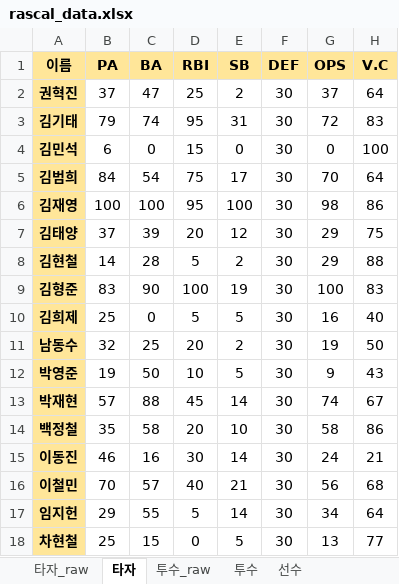
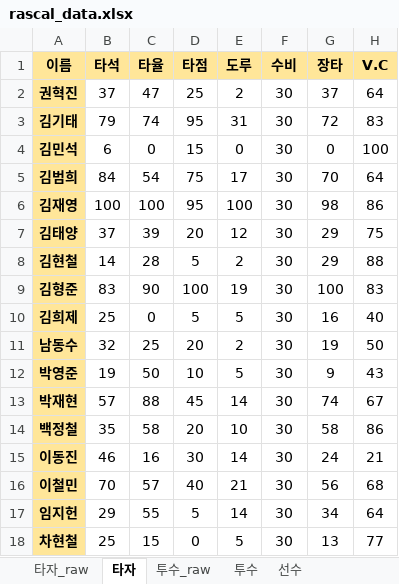
Before and after one commit to akffhaos95/rascal_photo_card, an Excel workbook: public/rascal_data.xlsx, sheet 타자, drawn as a sheet; values as stored, in another font and other column widths than the file's, no borders; charts and pictures not drawn; the diff names each change by its address in the sheet, - before the commit and + after, or states it on an @@ line.

```diff
--- a/public/rascal_data.xlsx (sheet 타자)
+++ b/public/rascal_data.xlsx (sheet 타자)
-B1: PA
+B1: 타석
-C1: BA
+C1: 타율
-D1: RBI
+D1: 타점
-E1: SB
+E1: 도루
-F1: DEF
+F1: 수비
-G1: OPS
+G1: 장타
```
Also changed, not shown: sheet 선수, charts or pictures, 7 other files.
